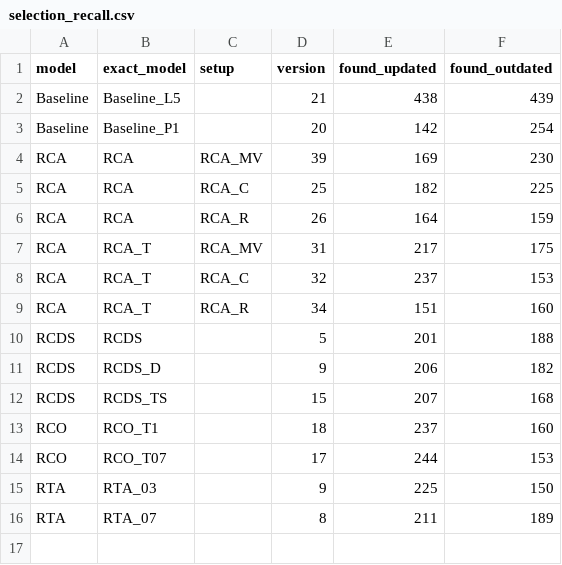
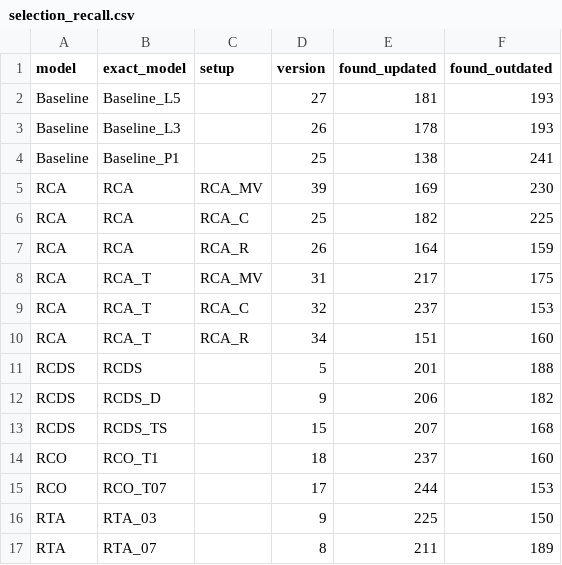
Before and after one commit to EirikWilhelmsen/MSc-Multi-Agent-RAG, a CSV file: results_tables/selection_recall.csv, drawn as a sheet.

```diff
--- a/results_tables/selection_recall.csv
+++ b/results_tables/selection_recall.csv
@@ -1,4 +1,5 @@
 model,exact_model,setup,version,found_updated,found_outdated
-Baseline,Baseline_L5,,21,438,439
-Baseline,Baseline_P1,,20,142,254
+Baseline,Baseline_L5,,27,181,193
+Baseline,Baseline_L3,,26,178,193
+Baseline,Baseline_P1,,25,138,241
 RCA,RCA,RCA_MV,39,169,230
```
Also changed, not shown: results_tables/EM_all_results.csv, results_tables/LLM_all_results.csv, 17 other files.
